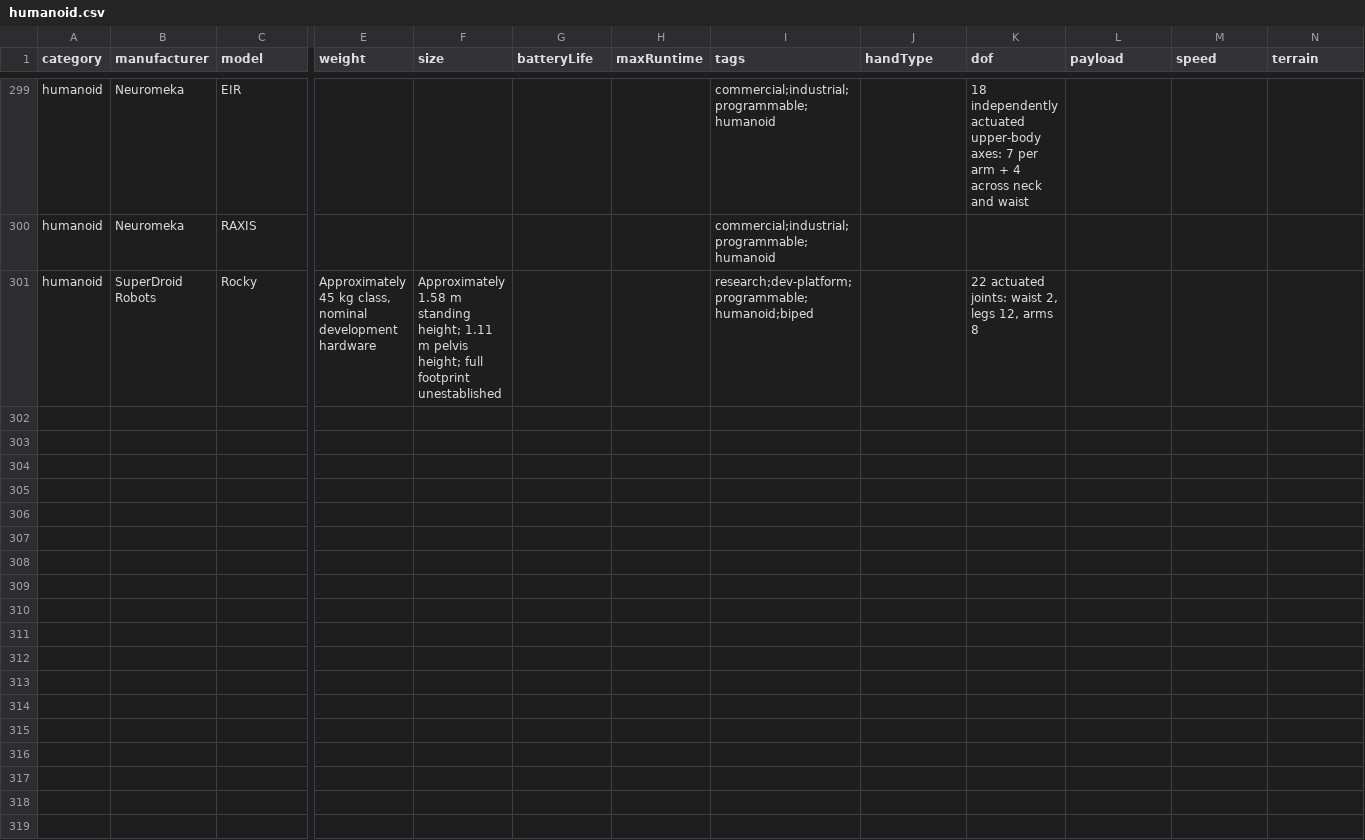
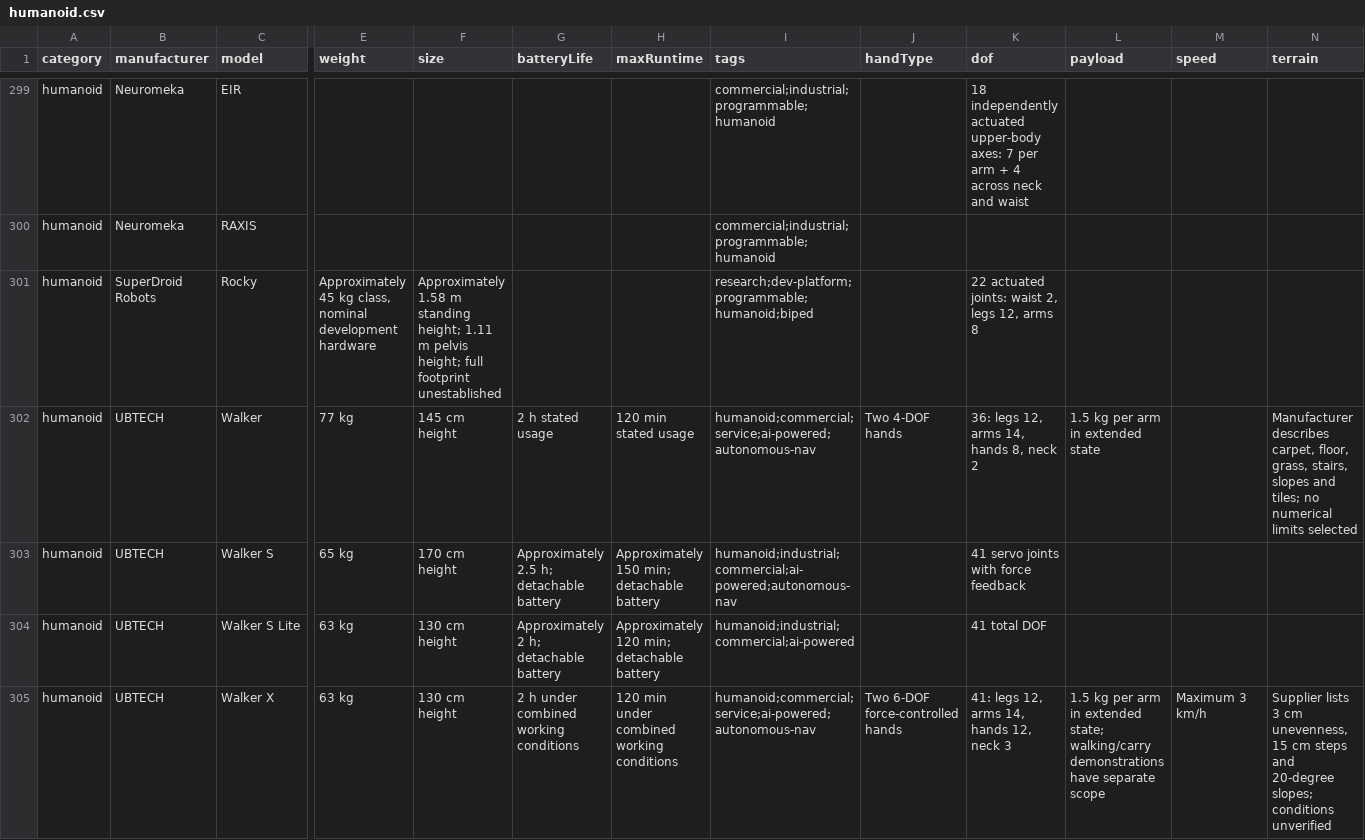
Before and after one commit to Huskynarr/robotics-directory, a CSV file: data/humanoid.csv, drawn as a sheet; only a part is shown, gaps mark what is left out; rows hold the shown columns only; the diff covers the shown part only; the diff names each change by its address in the sheet, - before the commit and + after, or states it on an @@ line.

Commit message:
data: review 20 UBTECH platforms and distinguish Walker configurations

```diff
--- a/data/humanoid.csv
+++ b/data/humanoid.csv
+row 302: humanoid | UBTECH | Walker | 77 kg | 145 cm height | 2 h stated usage | 120 min stated usage | humanoid;commercial;service;ai-powered;autonomous-nav | Two 4-DOF hands | 36: legs 12, arms 14, hands 8, neck 2 | 1.5 kg per arm in extended state |  | Manufacturer describes carpet, floor, grass, stairs, slopes and tiles; no numerical limits selected
+row 303: humanoid | UBTECH | Walker S | 65 kg | 170 cm height | Approximately 2.5 h; detachable battery | Approximately 150 min; detachable battery | humanoid;industrial;commercial;ai-powered;autonomous-nav |  | 41 servo joints with force feedback
+row 304: humanoid | UBTECH | Walker S Lite | 63 kg | 130 cm height | Approximately 2 h; detachable battery | Approximately 120 min; detachable battery | humanoid;industrial;commercial;ai-powered |  | 41 total DOF
+row 305: humanoid | UBTECH | Walker X | 63 kg | 130 cm height | 2 h under combined working conditions | 120 min under combined working conditions | humanoid;commercial;service;ai-powered;autonomous-nav | Two 6-DOF force-controlled hands | 41: legs 12, arms 14, hands 12, neck 3 | 1.5 kg per arm in extended state; walking/carry demonstrations have separate scope | Maximum 3 km/h | Supplier lists 3 cm unevenness, 15 cm steps and 20-degree slopes; conditions unverified
```
Also changed, not shown: 3 added rows and 50 edited cells elsewhere in this file, data/commercial.csv, data/competitors/company-review.csv, 11 other files.
